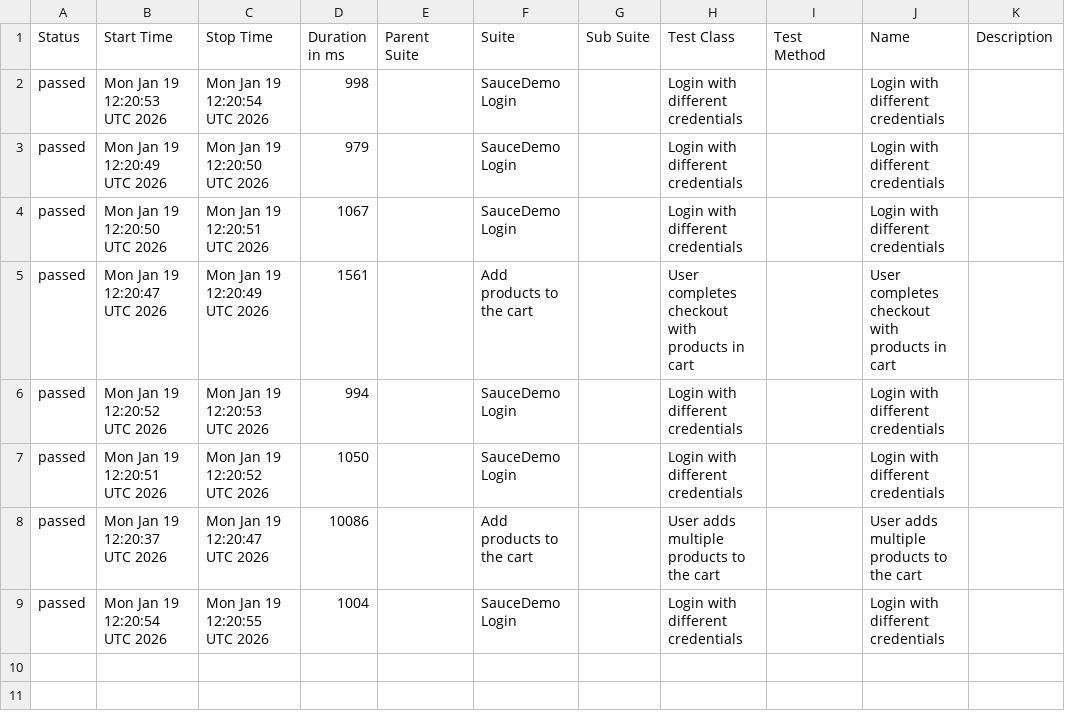
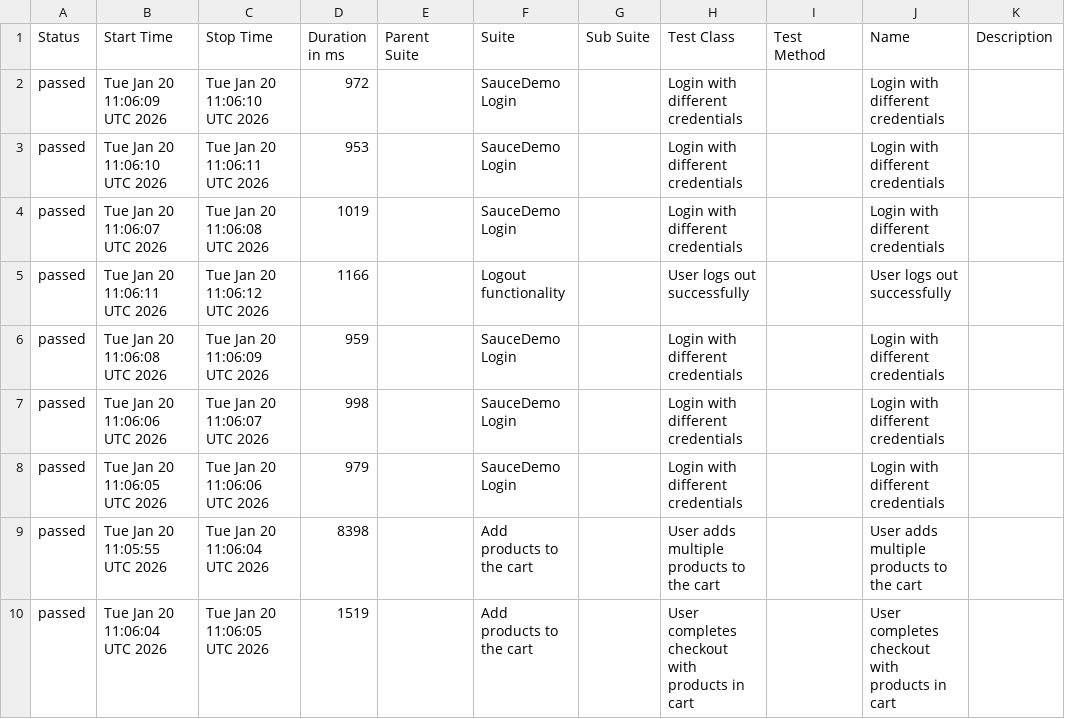
Before and after one commit to Zaif71/AdvanceSeleniumProject, a CSV file: data/suites.csv, drawn as a sheet.

```diff
--- a/data/suites.csv
+++ b/data/suites.csv
@@ -1,9 +1,10 @@
 "Status","Start Time","Stop Time","Duration in ms","Parent Suite","Suite","Sub Suite","Test Class","Test Method","Name","Description"
-"passed","Mon Jan 19 12:20:53 UTC 2026","Mon Jan 19 12:20:54 UTC 2026","998","","SauceDemo Login","","Login with different credentials","","Login with different credentials",""
-"passed","Mon Jan 19 12:20:49 UTC 2026","Mon Jan 19 12:20:50 UTC 2026","979","","SauceDemo Login","","Login with different credentials","","Login with different credentials",""
-"passed","Mon Jan 19 12:20:50 UTC 2026","Mon Jan 19 12:20:51 UTC 2026","1067","","SauceDemo Login","","Login with different credentials","","Login with different credentials",""
-"passed","Mon Jan 19 12:20:47 UTC 2026","Mon Jan 19 12:20:49 UTC 2026","1561","","Add products to the cart","","User completes checkout with products in cart","","User completes checkout with products in cart",""
-"passed","Mon Jan 19 12:20:52 UTC 2026","Mon Jan 19 12:20:53 UTC 2026","994","","SauceDemo Login","","Login with different credentials","","Login with different credentials",""
-"passed","Mon Jan 19 12:20:51 UTC 2026","Mon Jan 19 12:20:52 UTC 2026","1050","","SauceDemo Login","","Login with different credentials","","Login with different credentials",""
-"passed","Mon Jan 19 12:20:37 UTC 2026","Mon Jan 19 12:20:47 UTC 2026","10086","","Add products to the cart","","User adds multiple products to the cart","","User adds multiple products to the cart",""
-"passed","Mon Jan 19 12:20:54 UTC 2026","Mon Jan 19 12:20:55 UTC 2026","1004","","SauceDemo Login","","Login with different credentials","","Login with different credentials",""
+"passed","Tue Jan 20 11:06:09 UTC 2026","Tue Jan 20 11:06:10 UTC 2026","972","","SauceDemo Login","","Login with different credentials","","Login with different credentials",""
+"passed","Tue Jan 20 11:06:10 UTC 2026","Tue Jan 20 11:06:11 UTC 2026","953","","SauceDemo Login","","Login with different credentials","","Login with different credentials",""
+"passed","Tue Jan 20 11:06:07 UTC 2026","Tue Jan 20 11:06:08 UTC 2026","1019","","SauceDemo Login","","Login with different credentials","","Login with different credentials",""
+"passed","Tue Jan 20 11:06:11 UTC 2026","Tue Jan 20 11:06:12 UTC 2026","1166","","Logout functionality","","User logs out successfully","","User logs out successfully",""
+"passed","Tue Jan 20 11:06:08 UTC 2026","Tue Jan 20 11:06:09 UTC 2026","959","","SauceDemo Login","","Login with different credentials","","Login with different credentials",""
+"passed","Tue Jan 20 11:06:06 UTC 2026","Tue Jan 20 11:06:07 UTC 2026","998","","SauceDemo Login","","Login with different credentials","","Login with different credentials",""
+"passed","Tue Jan 20 11:06:05 UTC 2026","Tue Jan 20 11:06:06 UTC 2026","979","","SauceDemo Login","","Login with different credentials","","Login with different credentials",""
+"passed","Tue Jan 20 11:05:55 UTC 2026","Tue Jan 20 11:06:04 UTC 2026","8398","","Add products to the cart","","User adds multiple products to the cart","","User adds multiple products to the cart",""
+"passed","Tue Jan 20 11:06:04 UTC 2026","Tue Jan 20 11:06:05 UTC 2026","1519","","Add products to the cart","","User completes checkout with products in cart","","User completes checkout with products in cart",""
```
Also changed, not shown: data/behaviors.csv, 39 other files.
